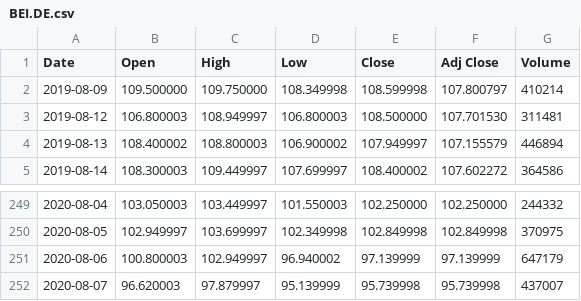
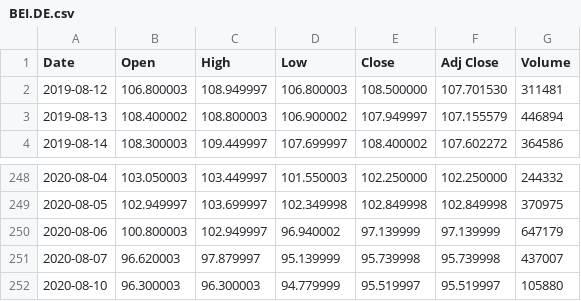
Before and after one commit to FinnFreiheit/AbschlussProjekt, a CSV file: database/BEI.DE.csv, drawn as a sheet; only a part is shown, gaps mark what is left out.

```diff
--- a/database/BEI.DE.csv
+++ b/database/BEI.DE.csv
@@ -1,3 +1,2 @@
 Date,Open,High,Low,Close,Adj Close,Volume
-2019-08-09,109.500000,109.750000,108.349998,108.599998,107.800797,410214
 2019-08-12,106.800003,108.949997,106.800003,108.500000,107.701530,311481
@@ -252 +251,2 @@ Date,Open,High,Low,Close,Adj Close,Volume
 2020-08-07,96.620003,97.879997,95.139999,95.739998,95.739998,437007
+2020-08-10,96.300003,96.300003,94.779999,95.519997,95.519997,105880
```
Also changed, not shown: database/CON.DE.csv, database/KaufHistorie.csv, 36 other files.
